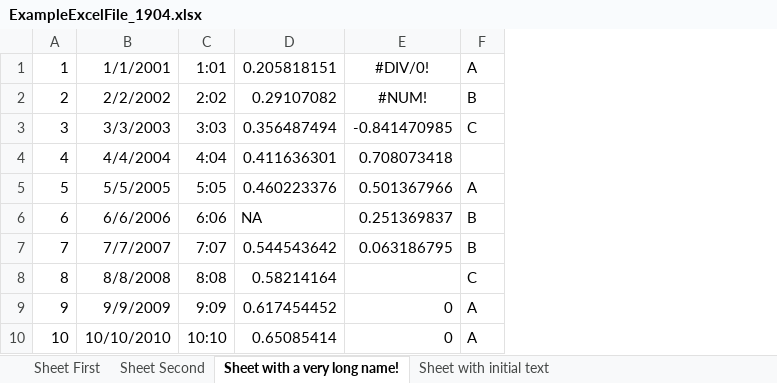
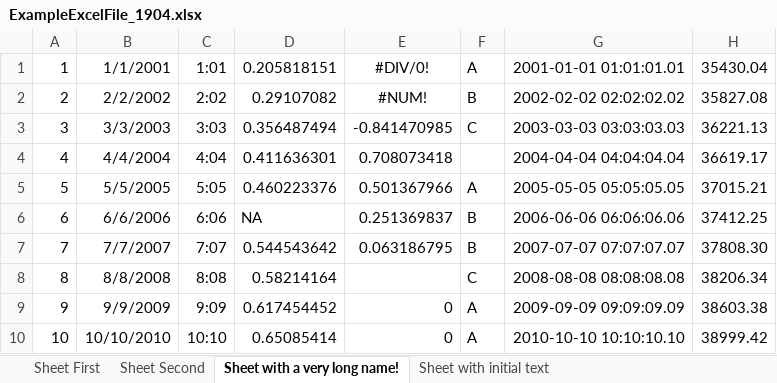
Before and after one commit to r-forge/r-gregmisc, an Excel workbook: trunk/gdata/inst/xls/ExampleExcelFile_1904.xlsx, sheet Sheet with a very long name!, drawn as a sheet; values as stored, in another font and other column widths than the file's, no borders; the diff names each change by its address in the sheet, - before the commit and + after, or states it on an @@ line.

```diff
--- a/trunk/gdata/inst/xls/ExampleExcelFile_1904.xlsx (sheet Sheet with a very long name!)
+++ b/trunk/gdata/inst/xls/ExampleExcelFile_1904.xlsx (sheet Sheet with a very long name!)
+column G, rows 1-10: 2001-01-01 01:01:01.01 | 2002-02-02 02:02:02.02 | 2003-03-03 03:03:03.03 | 2004-04-04 04:04:04.04 | 2005-05-05 05:05:05.05 | 2006-06-06 06:06:06.06 | 2007-07-07 07:07:07.07 | 2008-08-08 08:08:08.08 | 2009-09-09 09:09:09.09 | 2010-10-10 10:10:10.10
+column H, rows 1-10: 35430.04 | 35827.08 | 36221.13 | 36619.17 | 37015.21 | 37412.25 | 37808.30 | 38206.34 | 38603.38 | 38999.42
```
Also changed, not shown: sheet Sheet Second, sheet Sheet with initial text, trunk/gdata/inst/xls/ExampleExcelFile.xlsx, trunk/gdata/inst/xls/ExampleExcelFile_1900.xlsx, 9 other files.
